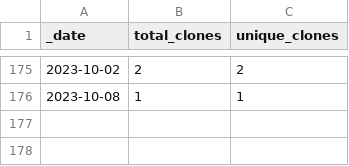
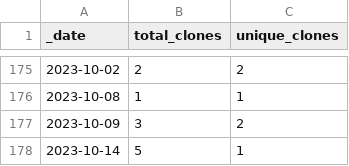
Before and after one commit to roberts-farm-of-ideas/8, a CSV file: traffic/clones.csv, drawn as a sheet; only a part is shown, gaps mark what is left out; the diff names each change by its address in the sheet, - before the commit and + after, or states it on an @@ line.

```diff
--- a/traffic/clones.csv
+++ b/traffic/clones.csv
+row 177: 2023-10-09 | 3 | 2
+row 178: 2023-10-14 | 5 | 1
```
Also changed, not shown: 1 other file.
